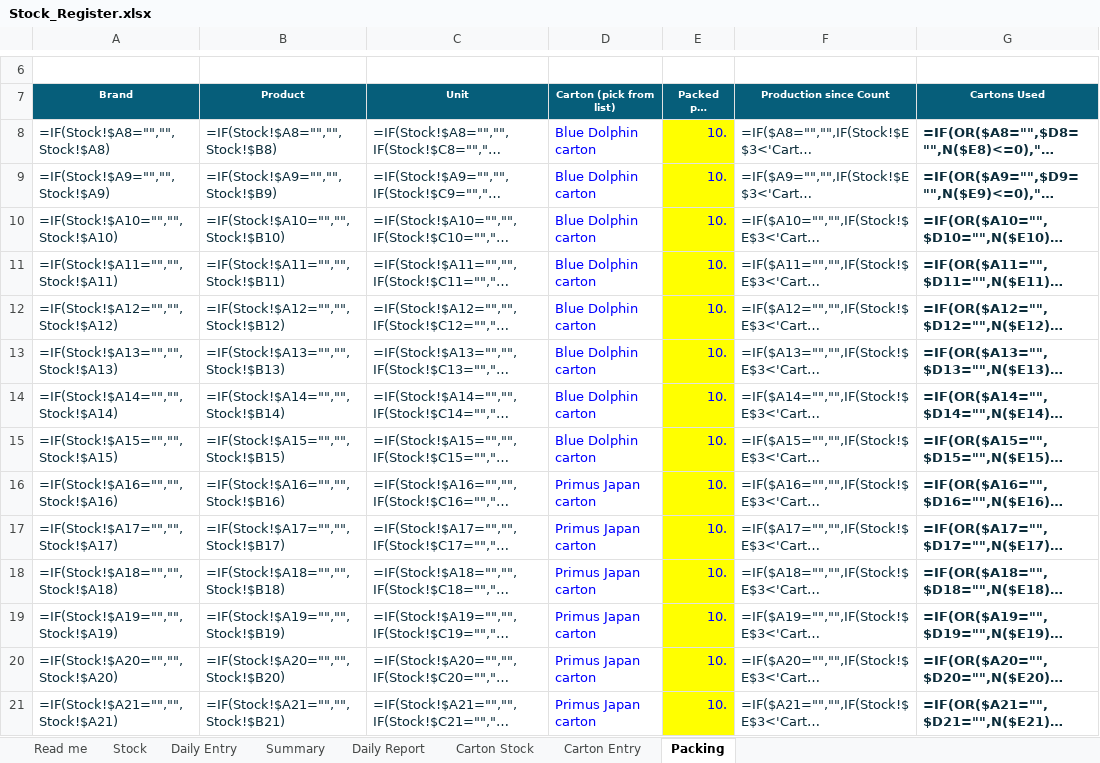
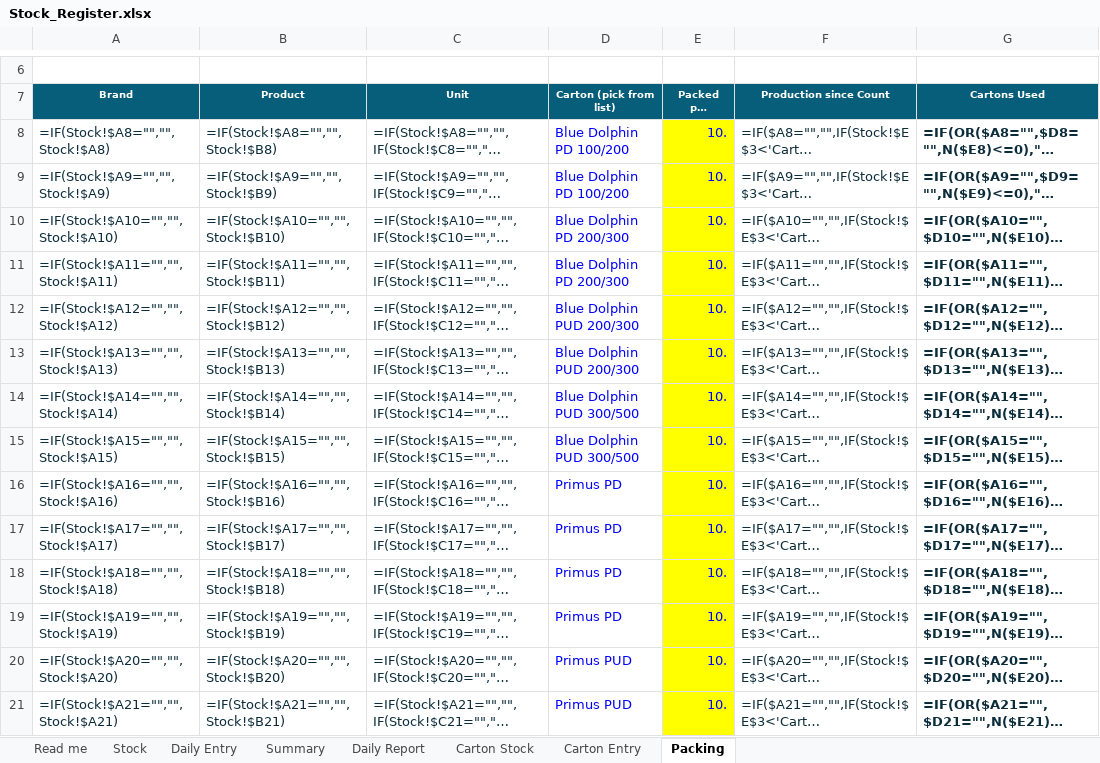
Before and after one commit to mrizan51/Website, an Excel workbook: stock-statement/Stock_Register.xlsx, sheet Packing, drawn as a sheet; only a part is shown, gaps mark what is left out; long unchanged cells end in …; values as stored, in another font and other column widths than the file's, no borders; formulas without a stored value are shown as written; conditional formats not drawn; the diff covers the shown part only; the diff names each change by its address in the sheet, - before the commit and + after, or states it on an @@ line.

```diff
--- a/stock-statement/Stock_Register.xlsx (sheet Packing)
+++ b/stock-statement/Stock_Register.xlsx (sheet Packing)
-D8:D9 (Carton (pick from list)): Blue Dolphin carton
+D8:D9 (Carton (pick from list)): Blue Dolphin PD 100/200
-D10:D11 (Carton (pick from list)): Blue Dolphin carton
+D10:D11 (Carton (pick from list)): Blue Dolphin PD 200/300
-D12:D13 (Carton (pick from list)): Blue Dolphin carton
+D12:D13 (Carton (pick from list)): Blue Dolphin PUD 200/300
-D14:D15 (Carton (pick from list)): Blue Dolphin carton
+D14:D15 (Carton (pick from list)): Blue Dolphin PUD 300/500
-D16:D19 (Carton (pick from list)): Primus Japan carton
+D16:D19 (Carton (pick from list)): Primus PD
-D20:D21 (Carton (pick from list)): Primus Japan carton
+D20:D21 (Carton (pick from list)): Primus PUD
```
Also changed, not shown: 61 edited cells elsewhere in this sheet, sheet Carton Stock, sheet Summary, 2 other files.
